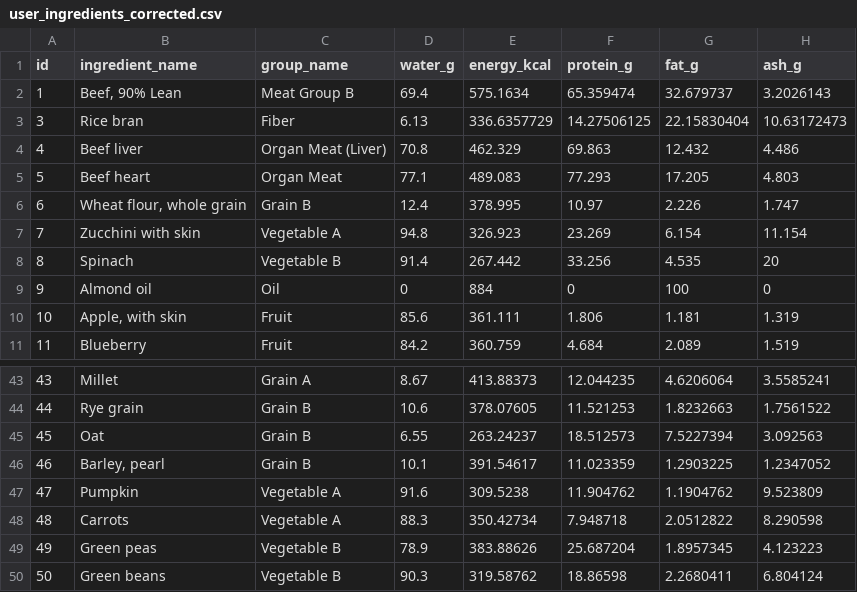
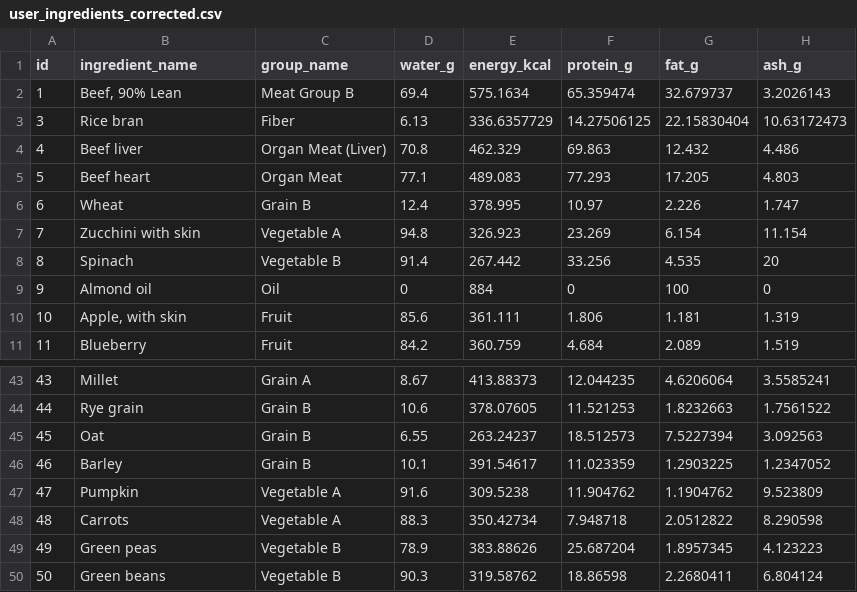
Before and after one commit to furtuner/futuner-deploy, a CSV file: Cat Conventional/user_ingredients_corrected.csv, drawn as a sheet; only a part is shown, gaps mark what is left out; the diff names each change by its address in the sheet, - before the commit and + after, or states it on an @@ line.

Commit message:
Update ingredient names in diet CSVs

```diff
--- a/Cat Conventional/user_ingredients_corrected.csv
+++ b/Cat Conventional/user_ingredients_corrected.csv
-B6 (ingredient_name): Wheat flour, whole grain
+B6 (ingredient_name): Wheat
-B46 (ingredient_name): Barley, pearl
+B46 (ingredient_name): Barley
```
Also changed, not shown: Cat Conventional/fixed_ingredients_corrected.csv, Cat Grain Free/fixed_ingredients_corrected.csv, 7 other files.
